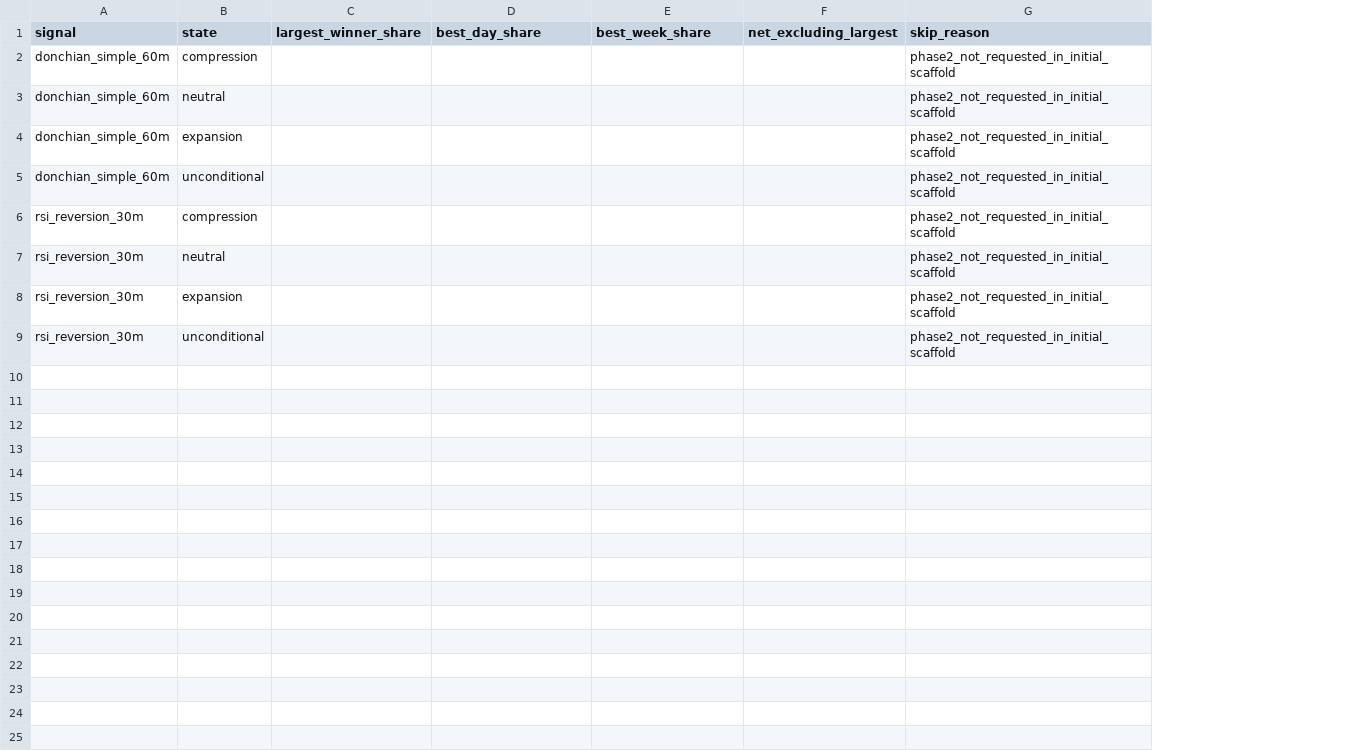
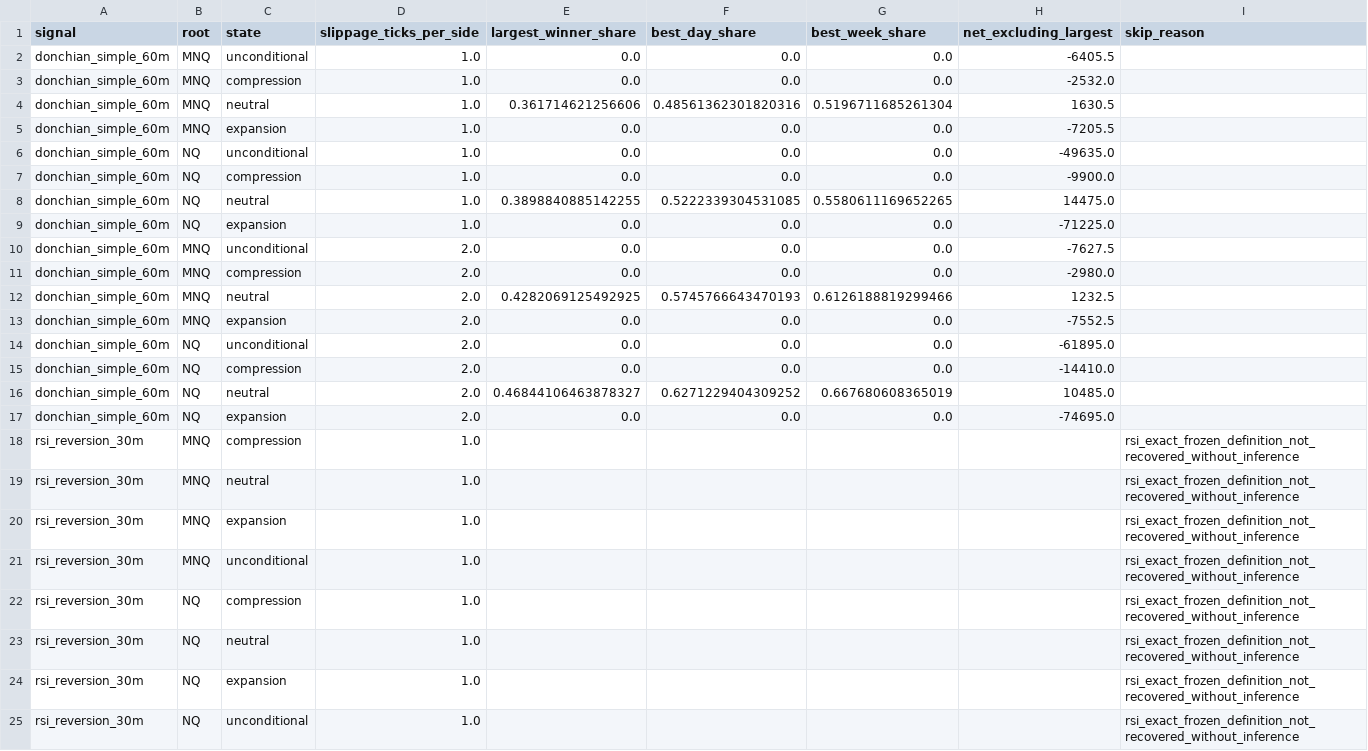
Before and after one commit to vlast3k/trading-pattern-ml-research-handoff, a CSV file: reports/atr_regime_conditioning_20260621/concentration_by_state.csv, drawn as a sheet; removed rows and columns are numbered as before the commit, all else as after; the diff names each change by its address in the sheet, - before the commit and + after, or states it on an @@ line.

```diff
--- a/reports/atr_regime_conditioning_20260621/concentration_by_state.csv
+++ b/reports/atr_regime_conditioning_20260621/concentration_by_state.csv
+column B (root), rows 18-21: all MNQ
+column D (slippage_ticks_per_side), rows 18-21: all 1.0
-row 2: donchian_simple_60m | compression |  |  |  |  | phase2_not_requested_in_initial_scaffold
-row 3: donchian_simple_60m | neutral |  |  |  |  | phase2_not_requested_in_initial_scaffold
-row 4: donchian_simple_60m | expansion |  |  |  |  | phase2_not_requested_in_initial_scaffold
-row 5: donchian_simple_60m | unconditional |  |  |  |  | phase2_not_requested_in_initial_scaffold
+row 2: donchian_simple_60m | MNQ | unconditional | 1.0 | 0.0 | 0.0 | 0.0 | -6405.5
+row 3: donchian_simple_60m | MNQ | compression | 1.0 | 0.0 | 0.0 | 0.0 | -2532.0
+row 4: donchian_simple_60m | MNQ | neutral | 1.0 | 0.361714621256606 | 0.48561362301820316 | 0.5196711685261304 | 1630.5
+row 5: donchian_simple_60m | MNQ | expansion | 1.0 | 0.0 | 0.0 | 0.0 | -7205.5
+row 6: donchian_simple_60m | NQ | unconditional | 1.0 | 0.0 | 0.0 | 0.0 | -49635.0
+row 7: donchian_simple_60m | NQ | compression | 1.0 | 0.0 | 0.0 | 0.0 | -9900.0
+row 8: donchian_simple_60m | NQ | neutral | 1.0 | 0.3898840885142255 | 0.5222339304531085 | 0.5580611169652265 | 14475.0
+row 9: donchian_simple_60m | NQ | expansion | 1.0 | 0.0 | 0.0 | 0.0 | -71225.0
+row 10: donchian_simple_60m | MNQ | unconditional | 2.0 | 0.0 | 0.0 | 0.0 | -7627.5
+row 11: donchian_simple_60m | MNQ | compression | 2.0 | 0.0 | 0.0 | 0.0 | -2980.0
+row 12: donchian_simple_60m | MNQ | neutral | 2.0 | 0.4282069125492925 | 0.5745766643470193 | 0.6126188819299466 | 1232.5
+row 13: donchian_simple_60m | MNQ | expansion | 2.0 | 0.0 | 0.0 | 0.0 | -7552.5
+row 14: donchian_simple_60m | NQ | unconditional | 2.0 | 0.0 | 0.0 | 0.0 | -61895.0
+row 15: donchian_simple_60m | NQ | compression | 2.0 | 0.0 | 0.0 | 0.0 | -14410.0
+row 16: donchian_simple_60m | NQ | neutral | 2.0 | 0.46844106463878327 | 0.6271229404309252 | 0.667680608365019 | 10485.0
+row 17: donchian_simple_60m | NQ | expansion | 2.0 | 0.0 | 0.0 | 0.0 | -74695.0
-I18:I21 (skip_reason): phase2_not_requested_in_initial_scaffold
+I18:I21 (skip_reason): rsi_exact_frozen_definition_not_recovered_without_inference
+row 22: rsi_reversion_30m | NQ | compression | 1.0 |  |  |  |  | rsi_exact_frozen_definition_not_recovered_without_inference
+row 23: rsi_reversion_30m | NQ | neutral | 1.0 |  |  |  |  | rsi_exact_frozen_definition_not_recovered_without_inference
+row 24: rsi_reversion_30m | NQ | expansion | 1.0 |  |  |  |  | rsi_exact_frozen_definition_not_recovered_without_inference
+row 25: rsi_reversion_30m | NQ | unconditional | 1.0 |  |  |  |  | rsi_exact_frozen_definition_not_recovered_without_inference
```
Also changed, not shown: reports/atr_regime_conditioning_20260621/bin_grid_diagnostics.csv, reports/atr_regime_conditioning_20260621/next_day_behavior_by_state.csv, 17 other files.
